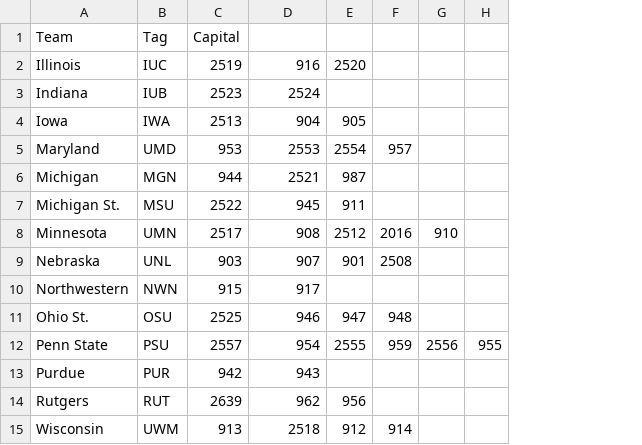
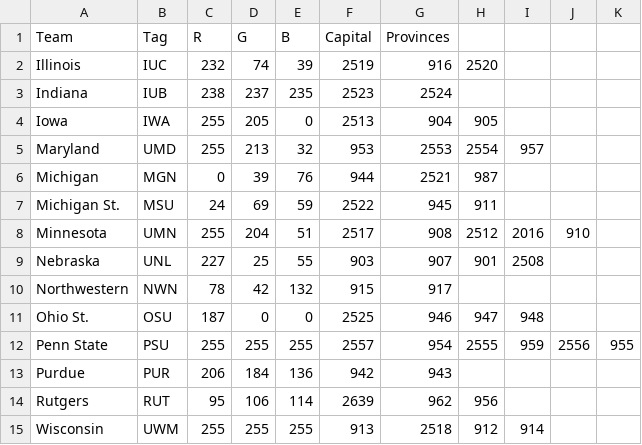
Before and after one commit to wang4918/EU4-CFB-Mod, a CSV file: Team Tags.csv, drawn as a sheet; addresses are those after the commit; the diff names each change by its address in the sheet, - before the commit and + after, or states it on an @@ line.

Commit message:
team rgb recored, not implemented

```diff
--- a/Team Tags.csv
+++ b/Team Tags.csv
+column C (R), rows 2-15: 232 | 238 | 255 | 255 | 0 | 24 | 255 | 227 | 78 | 187 | 255 | 206 | 95 | 255
+column D (G), rows 2-15: 74 | 237 | 205 | 213 | 39 | 69 | 204 | 25 | 42 | 0 | 255 | 184 | 106 | 255
+column E (B), rows 2-15: 39 | 235 | 0 | 32 | 76 | 59 | 51 | 55 | 132 | 0 | 255 | 136 | 114 | 255
-G1: (empty)
+G1: Provinces
```
Also changed, not shown: 1 other file.
